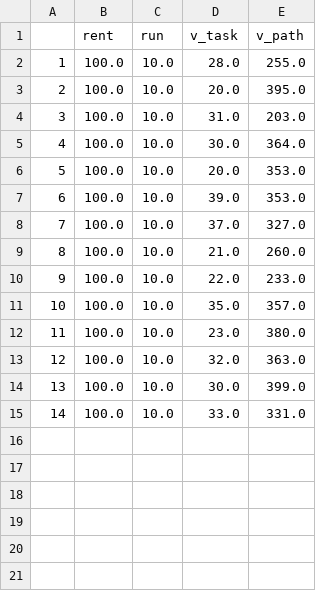
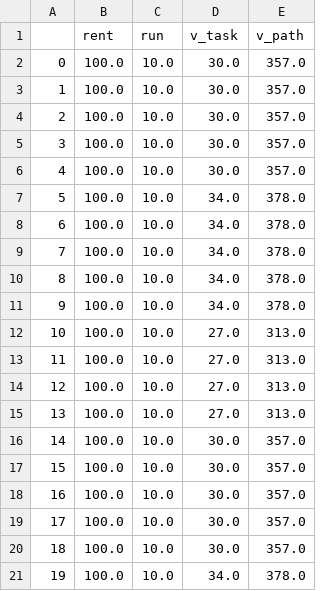
Before and after one commit to AgalakovDV/Bilevel-Optimization-With-DEEP, a CSV file: clients_base/X/15/rob_15_2.csv, drawn as a sheet; only a part is shown; addresses are those after the commit; the diff covers the shown part only; the diff names each change by its address in the sheet, - before the commit and + after, or states it on an @@ line.

```diff
--- a/clients_base/X/15/rob_15_2.csv
+++ b/clients_base/X/15/rob_15_2.csv
@@ column A renumbered between rows 2 and 20 @@
-D2 (v_task): 28.0
+D2 (v_task): 30.0
-E2 (v_path): 255.0
+E2 (v_path): 357.0
-D3 (v_task): 20.0
+D3 (v_task): 30.0
-E3 (v_path): 395.0
+E3 (v_path): 357.0
-D4 (v_task): 31.0
+D4 (v_task): 30.0
-E4 (v_path): 203.0
+E4 (v_path): 357.0
-E5 (v_path): 364.0
+E5 (v_path): 357.0
-D6 (v_task): 20.0
+D6 (v_task): 30.0
-E6 (v_path): 353.0
+E6 (v_path): 357.0
-D7 (v_task): 39.0
+D7 (v_task): 34.0
-E7 (v_path): 353.0
+E7 (v_path): 378.0
-D8 (v_task): 37.0
+D8 (v_task): 34.0
-E8 (v_path): 327.0
+E8 (v_path): 378.0
-D9 (v_task): 21.0
+D9 (v_task): 34.0
-E9 (v_path): 260.0
+E9 (v_path): 378.0
-D10 (v_task): 22.0
+D10 (v_task): 34.0
-E10 (v_path): 233.0
+E10 (v_path): 378.0
+row 11: 9 | 100.0 | 10.0 | 34.0 | 378.0
+row 12: 10 | 100.0 | 10.0 | 27.0 | 313.0
+row 13: 11 | 100.0 | 10.0 | 27.0 | 313.0
+row 14: 12 | 100.0 | 10.0 | 27.0 | 313.0
+row 15: 13 | 100.0 | 10.0 | 27.0 | 313.0
-D16 (v_task): 35.0
+D16 (v_task): 30.0
-D17 (v_task): 23.0
+D17 (v_task): 30.0
-E17 (v_path): 380.0
+E17 (v_path): 357.0
-D18 (v_task): 32.0
+D18 (v_task): 30.0
-E18 (v_path): 363.0
+E18 (v_path): 357.0
-E19 (v_path): 399.0
+E19 (v_path): 357.0
-D20 (v_task): 33.0
+D20 (v_task): 30.0
-E20 (v_path): 331.0
+E20 (v_path): 357.0
+row 21: 19 | 100.0 | 10.0 | 34.0 | 378.0
```
Also changed, not shown: 8 added rows elsewhere in this file, clients_base/X/15/rob_15_1.csv.
